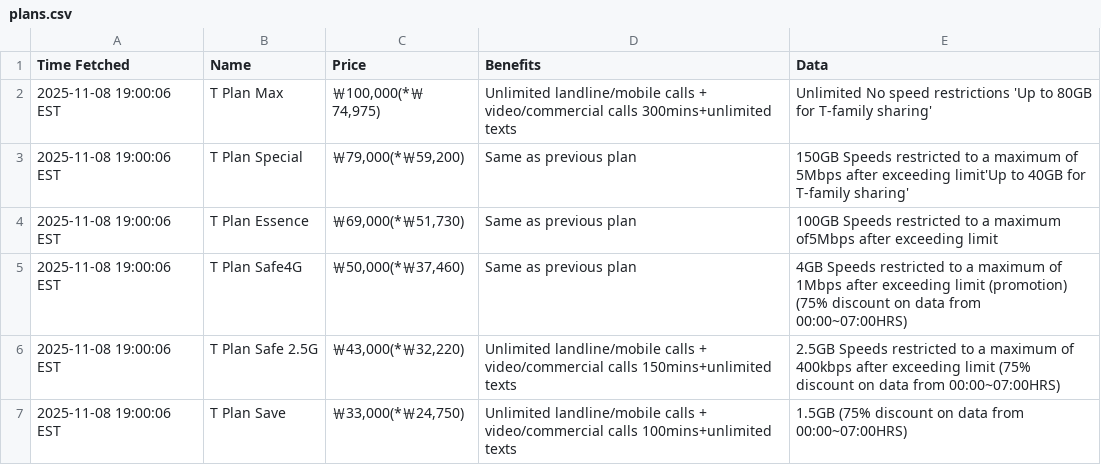
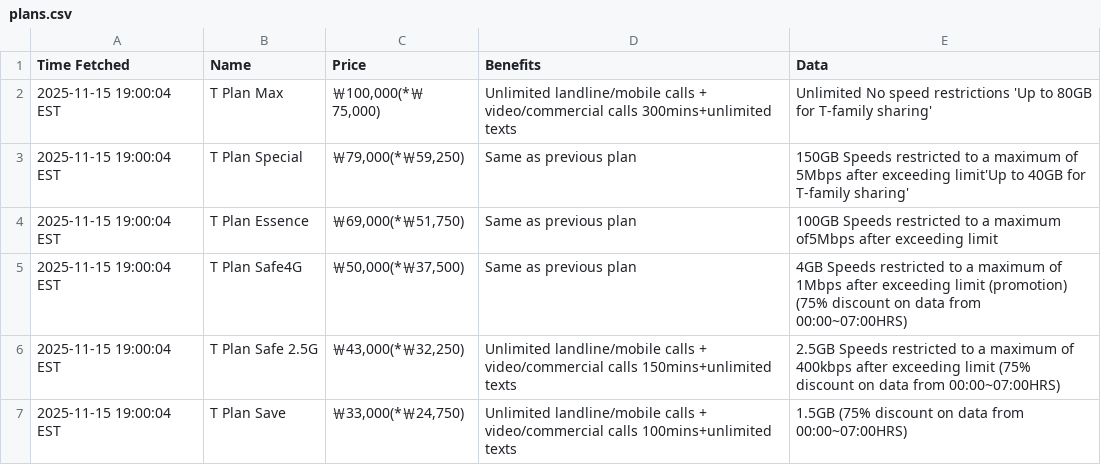
Before and after one commit to surajcdry/SKTelecom, a CSV file: plans.csv, drawn as a sheet.

Commit message:
Update SK Telecom plans Sun Nov 16 00:00:04 UTC 2025

```diff
--- a/plans.csv
+++ b/plans.csv
@@ -1,7 +1,7 @@
 Time Fetched,Name,Price,Benefits,Data
-2025-11-08 19:00:06 EST,T Plan Max,"￦100,000(*￦74,975)",Unlimited landline/mobile calls + video/commercial calls 300mins+unlimited texts,Unlimited No speed restrictions 'Up to 80GB for T-family sharing'
-2025-11-08 19:00:06 EST,T Plan Special,"￦79,000(*￦59,200)",Same as previous plan,150GB Speeds restricted to a maximum of 5Mbps after exceeding limit'Up to 40GB for T-family sharing'
-2025-11-08 19:00:06 EST,T Plan Essence,"￦69,000(*￦51,730)",Same as previous plan,100GB Speeds restricted to a maximum of5Mbps after exceeding limit
-2025-11-08 19:00:06 EST,T Plan Safe4G,"￦50,000(*￦37,460)",Same as previous plan,4GB Speeds restricted to a maximum of 1Mbps after exceeding limit (promotion)  (75% discount on data from 00:00~07:00HRS)
-2025-11-08 19:00:06 EST,T Plan Safe 2.5G,"￦43,000(*￦32,220)",Unlimited  landline/mobile calls + video/commercial calls 150mins+unlimited texts,2.5GB Speeds restricted to a maximum of 400kbps after exceeding limit  (75% discount on data from 00:00~07:00HRS)
-2025-11-08 19:00:06 EST,T Plan Save,"￦33,000(*￦24,750)",Unlimited landline/mobile calls + video/commercial calls 100mins+unlimited texts,1.5GB (75% discount on data from 00:00~07:00HRS)
+2025-11-15 19:00:04 EST,T Plan Max,"￦100,000(*￦75,000)",Unlimited landline/mobile calls + video/commercial calls 300mins+unlimited texts,Unlimited No speed restrictions 'Up to 80GB for T-family sharing'
+2025-11-15 19:00:04 EST,T Plan Special,"￦79,000(*￦59,250)",Same as previous plan,150GB Speeds restricted to a maximum of 5Mbps after exceeding limit'Up to 40GB for T-family sharing'
+2025-11-15 19:00:04 EST,T Plan Essence,"￦69,000(*￦51,750)",Same as previous plan,100GB Speeds restricted to a maximum of5Mbps after exceeding limit
+2025-11-15 19:00:04 EST,T Plan Safe4G,"￦50,000(*￦37,500)",Same as previous plan,4GB Speeds restricted to a maximum of 1Mbps after exceeding limit (promotion)  (75% discount on data from 00:00~07:00HRS)
+2025-11-15 19:00:04 EST,T Plan Safe 2.5G,"￦43,000(*￦32,250)",Unlimited  landline/mobile calls + video/commercial calls 150mins+unlimited texts,2.5GB Speeds restricted to a maximum of 400kbps after exceeding limit  (75% discount on data from 00:00~07:00HRS)
+2025-11-15 19:00:04 EST,T Plan Save,"￦33,000(*￦24,750)",Unlimited landline/mobile calls + video/commercial calls 100mins+unlimited texts,1.5GB (75% discount on data from 00:00~07:00HRS)
```
Also changed, not shown: 1 other file.
